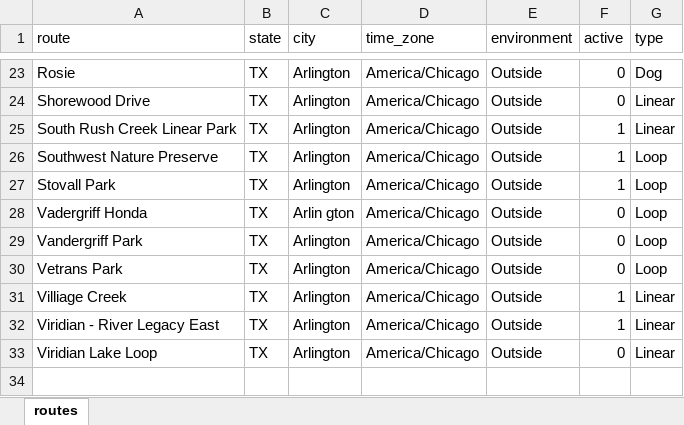
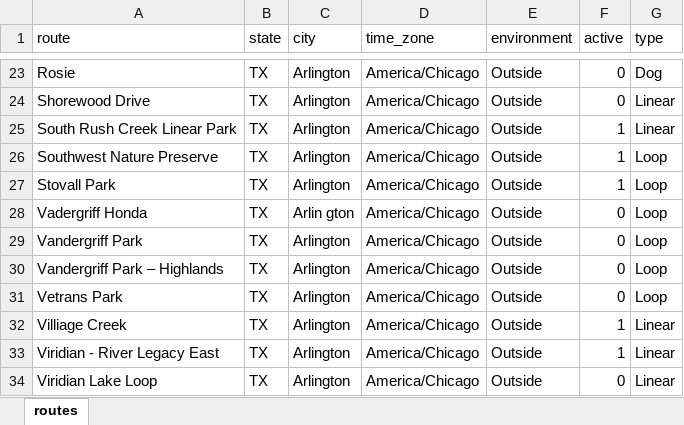
Before and after one commit to gitHubSlinkman/MyWalks, an Excel workbook: data/routes.xlsx, sheet routes, drawn as a sheet; only a part is shown, gaps mark what is left out; values as stored, in another font and other column widths than the file's, no borders; the diff names each change by its address in the sheet, - before the commit and + after, or states it on an @@ line.

Commit message:
2020-09-29 19:42
1. Add new routes to data/routes.xlsx
2. Add today's walk to data/days.xlsx

```diff
--- a/data/routes.xlsx (sheet routes)
+++ b/data/routes.xlsx (sheet routes)
+row 30: Vandergriff Park – Highlands | TX | Arlington | America/Chicago | Outside | 0 | Loop
```
Also changed, not shown: data/days.xlsx.
